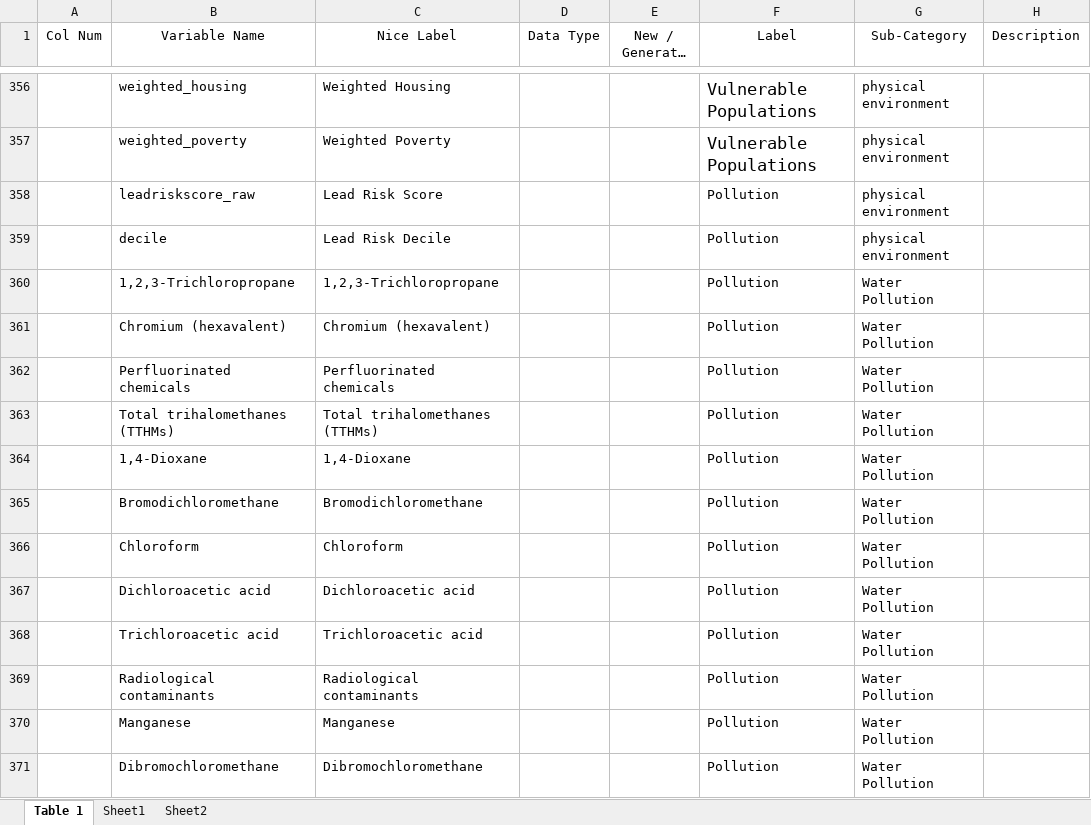
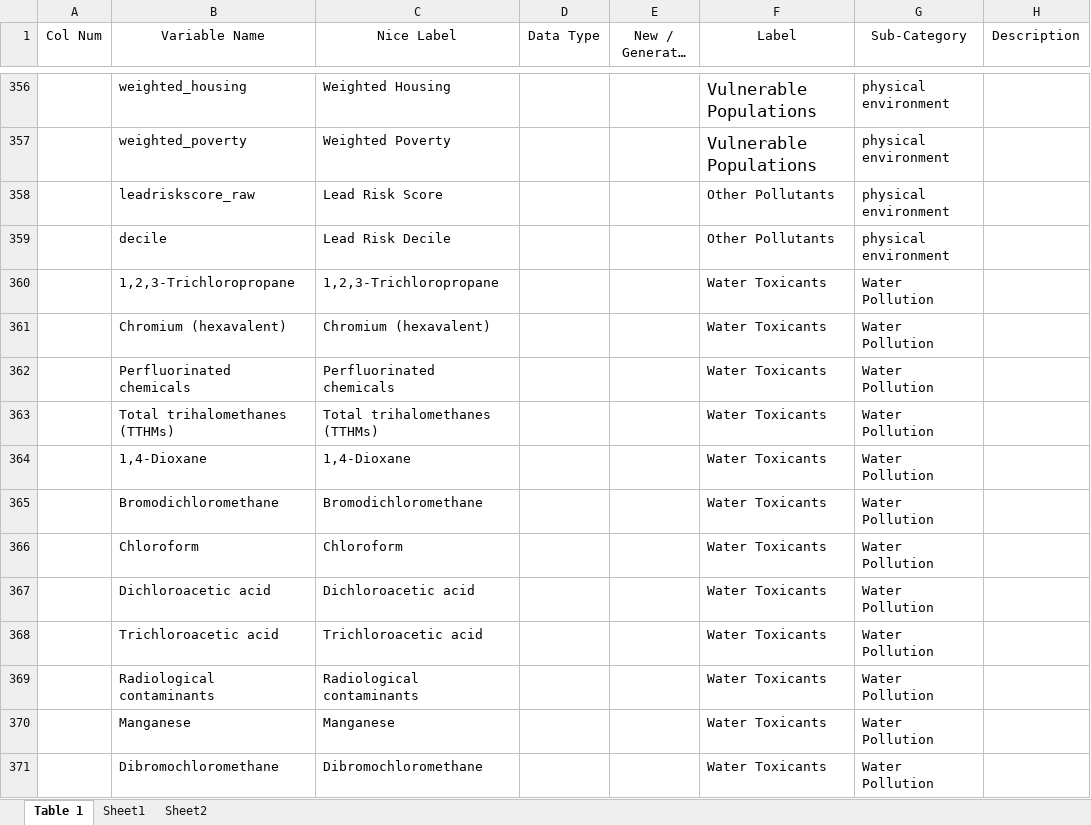
Before and after one commit to blind-contours/COVIDxrisk, an Excel workbook: data/processed/Data_Dictionary.xlsx, sheet Table 1, drawn as a sheet; only a part is shown, gaps mark what is left out; long unchanged cells end in …; values as stored, in another font and other column widths than the file's, no borders; the diff covers the shown part only; the diff names each change by its address in the sheet, - before the commit and + after, or states it on an @@ line.

```diff
--- a/data/processed/Data_Dictionary.xlsx (sheet Table 1)
+++ b/data/processed/Data_Dictionary.xlsx (sheet Table 1)
-F358:F359 (Label): Pollution
+F358:F359 (Label): Other Pollutants
-F360:F371 (Label): Pollution
+F360:F371 (Label): Water Toxicants
```
Also changed, not shown: 159 edited cells elsewhere in this sheet, 8 other files.
